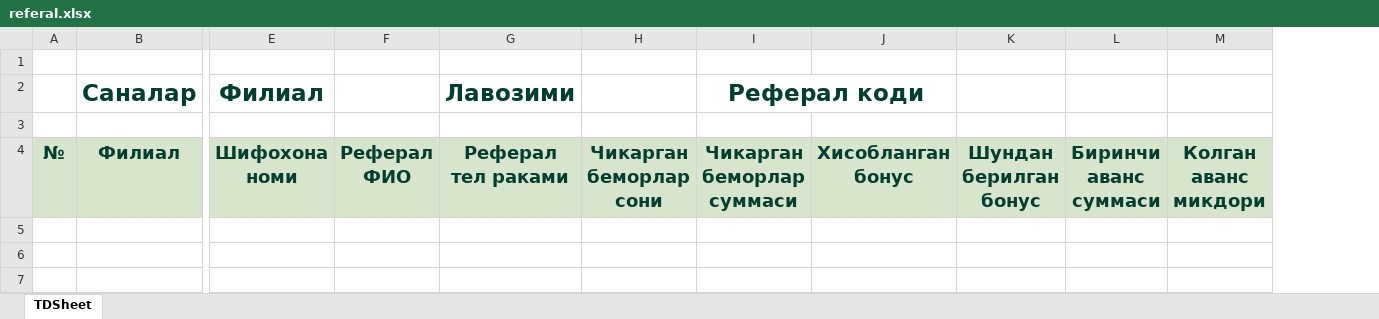
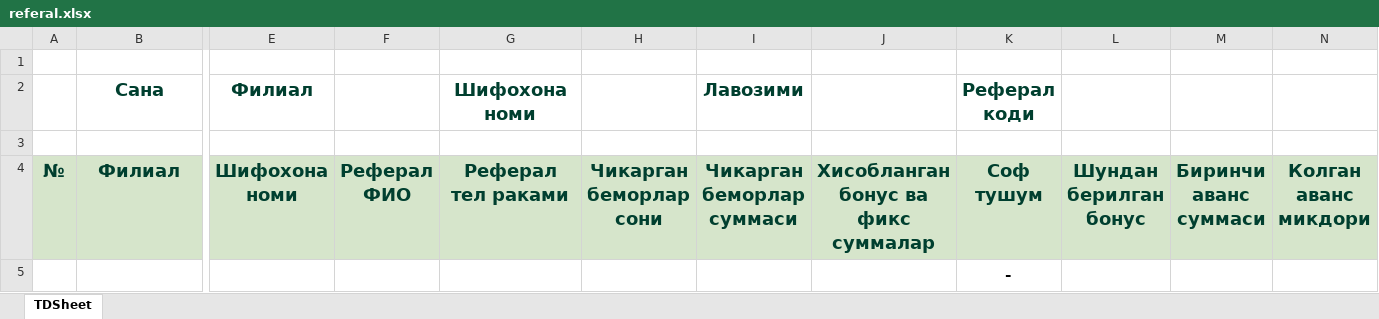
Before and after one commit to vazya2345/soglomdi, an Excel workbook: web/excel/referal.xlsx, sheet TDSheet, drawn as a sheet; only a part is shown, gaps mark what is left out; values as stored, in another font and other column widths than the file's, no borders; removed rows and columns are numbered as before the commit, all else as after; rows hold the shown columns only; the diff names each change by its address in the sheet, - before the commit and + after, or states it on an @@ line.

Commit message:
referal report v1

```diff
--- a/web/excel/referal.xlsx (sheet TDSheet)
+++ b/web/excel/referal.xlsx (sheet TDSheet)
-column J, row 4: Хисобланган бонус
+column J, row 4: Хисобланган бонус ва фикс суммалар
+column K, row 4: Соф тушум
-row 2:  | Саналар | Филиал |  | Лавозими |  | Реферал коди
+row 2:  | Сана | Филиал |  | Шифохона номи |  | Лавозими |  | Реферал коди
+row 5:  |  |  |  |  |  |  |  | -
```
Also changed, not shown: 3 other files.
